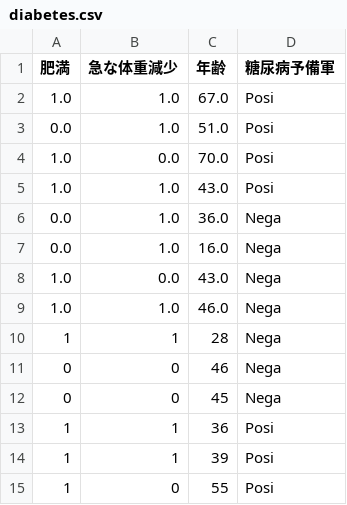
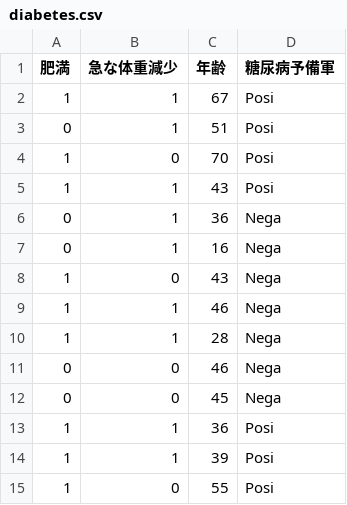
Before and after one commit to progedu/zen-algorithm-for-ml-assets, a CSV file: datasets/diabetes/diabetes.csv, drawn as a sheet.

```diff
--- a/datasets/diabetes/diabetes.csv
+++ b/datasets/diabetes/diabetes.csv
@@ -1,10 +1,10 @@
 肥満,急な体重減少,年齢,糖尿病予備軍
-1.0,1.0,67.0,Posi
-0.0,1.0,51.0,Posi
-1.0,0.0,70.0,Posi
-1.0,1.0,43.0,Posi
-0.0,1.0,36.0,Nega
-0.0,1.0,16.0,Nega
-1.0,0.0,43.0,Nega
-1.0,1.0,46.0,Nega
+1,1,67,Posi
+0,1,51,Posi
+1,0,70,Posi
+1,1,43,Posi
+0,1,36,Nega
+0,1,16,Nega
+1,0,43,Nega
+1,1,46,Nega
 1,1,28,Nega
```
Also changed, not shown: 1 other file.
